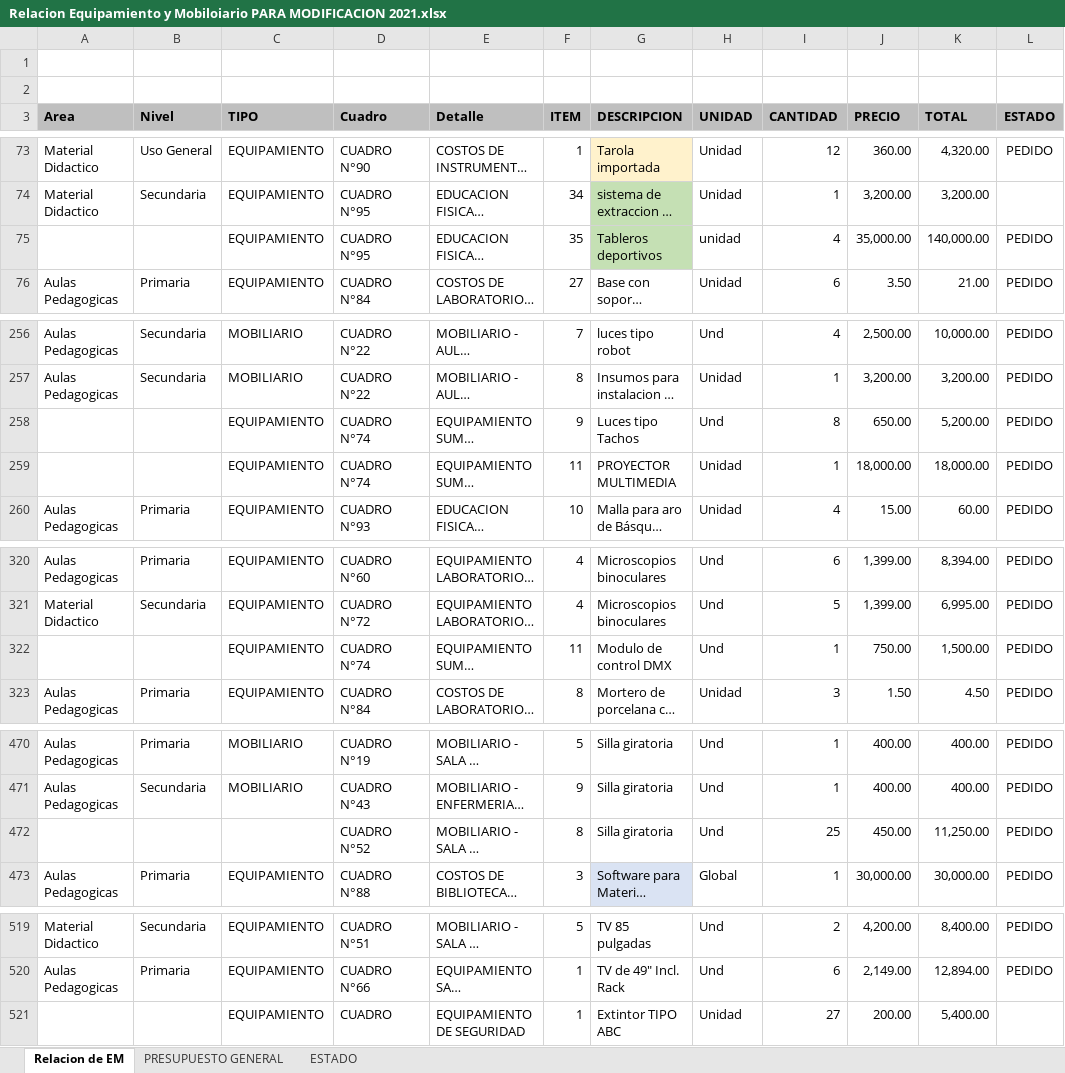
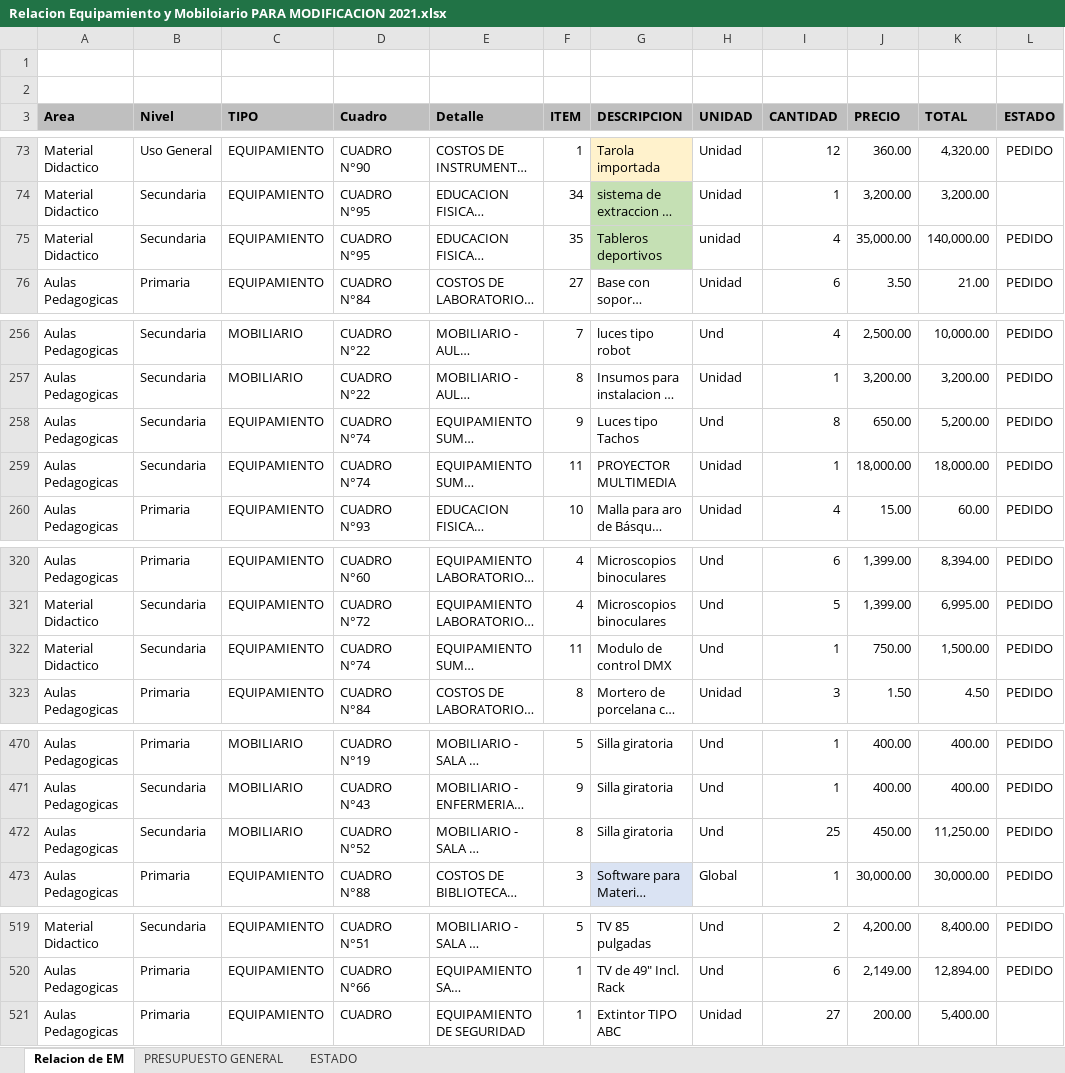
Before and after one commit to mrlivano/AMPLIACION-07-SR, an Excel workbook: Equipamiento y Moviliario/Relacion Equipamiento y Mobiloiario PARA MODIFICACION 2021.xlsx, sheet Relacion de EM, drawn as a sheet; only a part is shown, gaps mark what is left out; long unchanged cells end in …; values as stored, in another font and other column widths than the file's, no borders; charts and pictures not drawn; the diff names each change by its address in the sheet, - before the commit and + after, or states it on an @@ line.

```diff
--- a/Equipamiento y Moviliario/Relacion Equipamiento y Mobiloiario PARA MODIFICACION 2021.xlsx (sheet Relacion de EM)
+++ b/Equipamiento y Moviliario/Relacion Equipamiento y Mobiloiario PARA MODIFICACION 2021.xlsx (sheet Relacion de EM)
-A75 (Area): (empty)
+A75 (Area): Material Didactico
-B75 (Nivel): (empty)
+B75 (Nivel): Secundaria
-A258:A259 (Area): (empty)
+A258:A259 (Area): Aulas Pedagogicas
-B258:B259 (Nivel): (empty)
+B258:B259 (Nivel): Secundaria
-A322 (Area): (empty)
+A322 (Area): Material Didactico
-B322 (Nivel): (empty)
+B322 (Nivel): Secundaria
-A472 (Area): (empty)
+A472 (Area): Aulas Pedagogicas
-B472 (Nivel): (empty)
+B472 (Nivel): Secundaria
-C472 (TIPO): (empty)
+C472 (TIPO): MOBILIARIO
-A521 (Area): (empty)
+A521 (Area): Aulas Pedagogicas
-B521 (Nivel): (empty)
+B521 (Nivel): Primaria
```
Also changed, not shown: sheet PRESUPUESTO GENERAL, INST.SANITARIAS-ANA PAOLA/APARATOS Y ACCESORIOS SANITARIOS/METRADO SANITARIAS-APARATOS Y ACCESORIOS SANITARIOS.xlsx, 2 other files.
